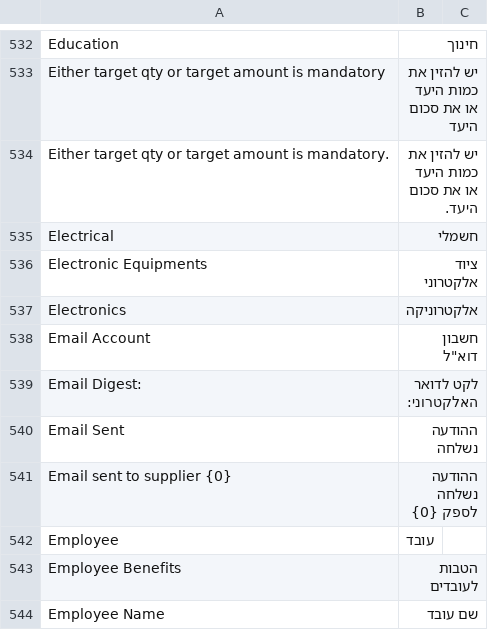
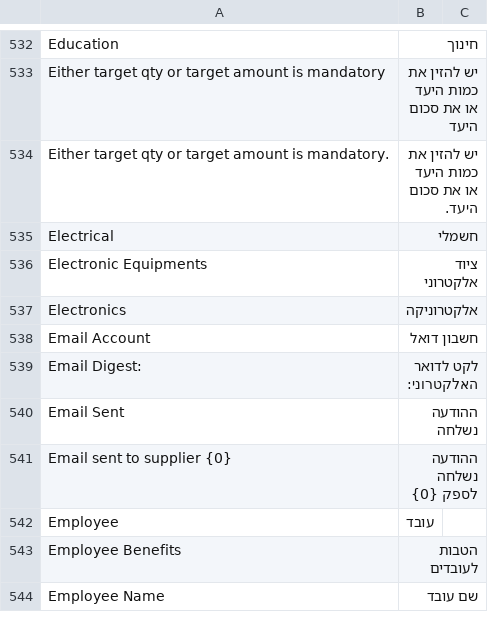
Before and after one commit to cojalvo/erpnext, a CSV file: erpnext/translations/he.csv, drawn as a sheet; only a part is shown, gaps mark what is left out.

Commit message:
Update he.csv

```diff
--- a/erpnext/translations/he.csv
+++ b/erpnext/translations/he.csv
@@ -537,3 +537,3 @@ Electronic Equipments,ציוד אלקטרוני,
 Electronics,אלקטרוניקה,
-Email Account,חשבון דוא"ל,
+Email Account,חשבון דואל,
 Email Digest: ,לקט לדואר האלקטרוני:,
```
